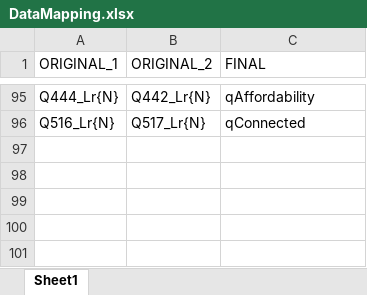
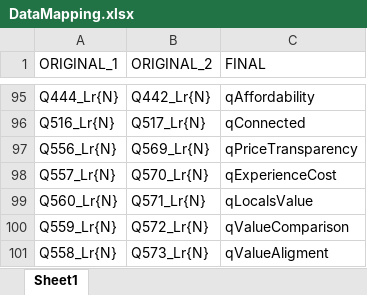
Before and after one commit to andrew-futurepartners/sats_updater, an Excel workbook: DataMapping.xlsx, sheet Sheet1, drawn as a sheet; only a part is shown, gaps mark what is left out; values as stored, in another font and other column widths than the file's, no borders; the diff names each change by its address in the sheet, - before the commit and + after, or states it on an @@ line.

Commit message:
Added Value Questions

```diff
--- a/DataMapping.xlsx (sheet Sheet1)
+++ b/DataMapping.xlsx (sheet Sheet1)
+row 97: Q556_Lr{N} | Q569_Lr{N} | qPriceTransparency
+row 98: Q557_Lr{N} | Q570_Lr{N} | qExperienceCost
+row 99: Q560_Lr{N} | Q571_Lr{N} | qLocalsValue
+row 100: Q559_Lr{N} | Q572_Lr{N} | qValueComparison
+row 101: Q558_Lr{N} | Q573_Lr{N} | qValueAligment
```
